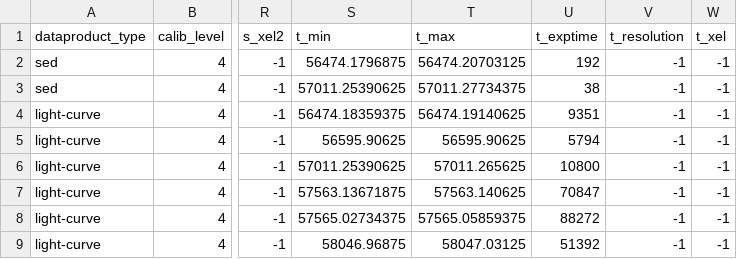
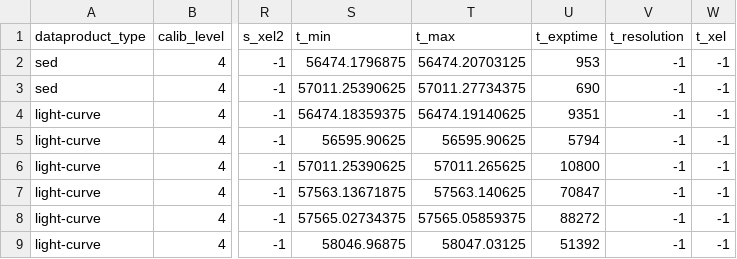
Before and after one commit to micheledoro/magic_dl5_portal, a CSV file: ecsv/2025g_GRB_UL/magic_2025g_obscore.csv, drawn as a sheet; only a part is shown, gaps mark what is left out; the diff names each change by its address in the sheet, - before the commit and + after, or states it on an @@ line.

Commit message:
Sync data products

```diff
--- a/ecsv/2025g_GRB_UL/magic_2025g_obscore.csv
+++ b/ecsv/2025g_GRB_UL/magic_2025g_obscore.csv
-U2 (t_exptime): 192
+U2 (t_exptime): 953
-U3 (t_exptime): 38
+U3 (t_exptime): 690
```
